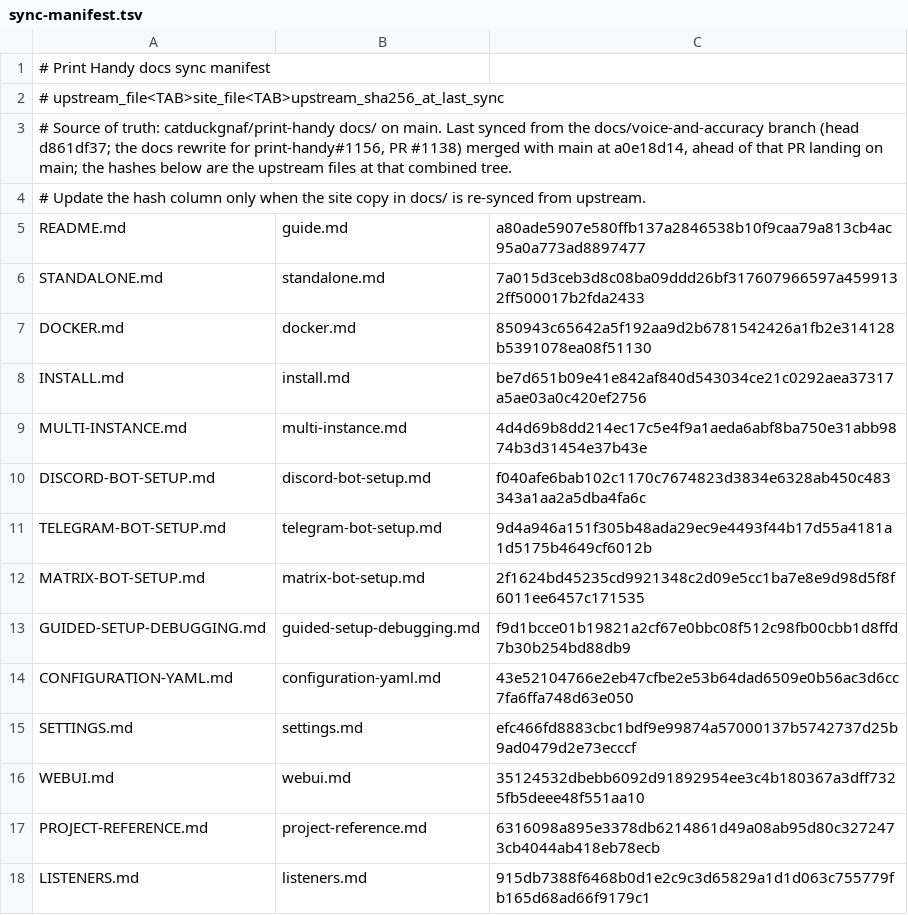
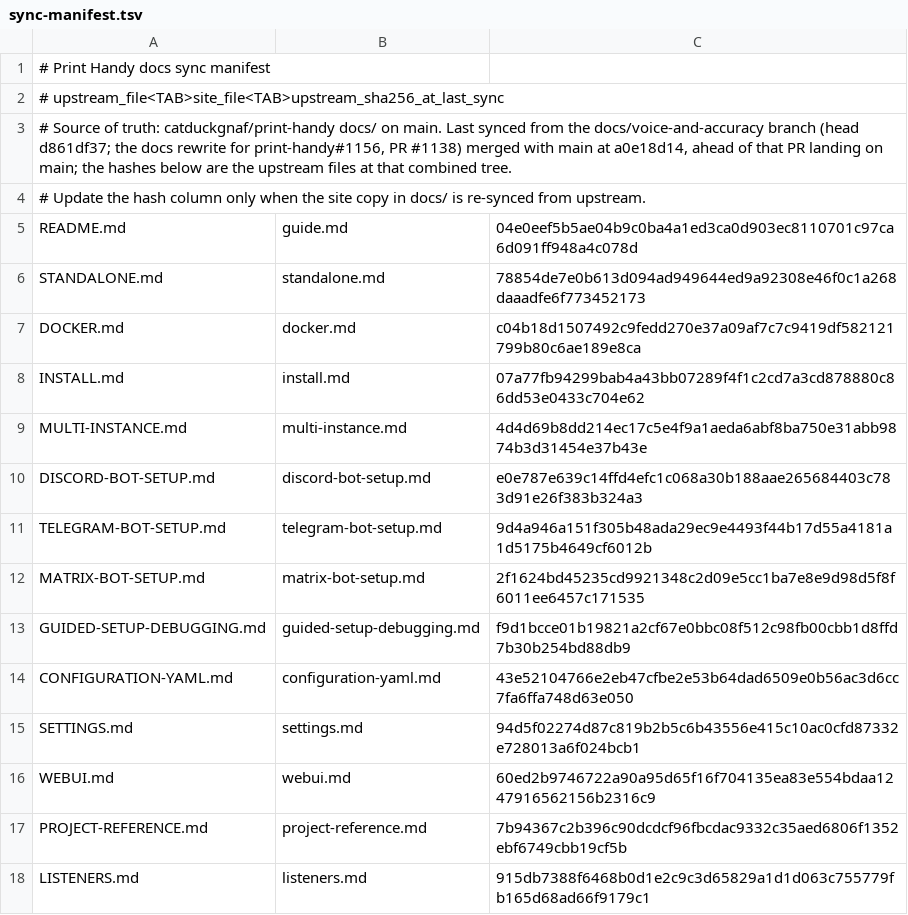
Before and after one commit to catduckgnaf/print-handy-docs, a TSV file: scripts/sync-manifest.tsv, drawn as a sheet; only a part is shown; the diff covers the shown part only.

```diff
--- a/scripts/sync-manifest.tsv
+++ b/scripts/sync-manifest.tsv
@@ -4,8 +4,8 @@
 # Update the hash column only when the site copy in docs/ is re-synced from upstream.
-README.md	guide.md	a80ade5907e580ffb137a2846538b10f9caa79a813cb4ac95a0a773ad8897477
-STANDALONE.md	standalone.md	7a015d3ceb3d8c08ba09ddd26bf317607966597a4599132ff500017b2fda2433
-DOCKER.md	docker.md	850943c65642a5f192aa9d2b6781542426a1fb2e314128b5391078ea08f51130
-INSTALL.md	install.md	be7d651b09e41e842af840d543034ce21c0292aea37317a5ae03a0c420ef2756
+README.md	guide.md	04e0eef5b5ae04b9c0ba4a1ed3ca0d903ec8110701c97ca6d091ff948a4c078d
+STANDALONE.md	standalone.md	78854de7e0b613d094ad949644ed9a92308e46f0c1a268daaadfe6f773452173
+DOCKER.md	docker.md	c04b18d1507492c9fedd270e37a09af7c7c9419df582121799b80c6ae189e8ca
+INSTALL.md	install.md	07a77fb94299bab4a43bb07289f4f1c2cd7a3cd878880c86dd53e0433c704e62
 MULTI-INSTANCE.md	multi-instance.md	4d4d69b8dd214ec17c5e4f9a1aeda6abf8ba750e31abb9874b3d31454e37b43e
-DISCORD-BOT-SETUP.md	discord-bot-setup.md	f040afe6bab102c1170c7674823d3834e6328ab450c483343a1aa2a5dba4fa6c
+DISCORD-BOT-SETUP.md	discord-bot-setup.md	e0e787e639c14ffd4efc1c068a30b188aae265684403c783d91e26f383b324a3
 TELEGRAM-BOT-SETUP.md	telegram-bot-setup.md	9d4a946a151f305b48ada29ec9e4493f44b17d55a4181a1d5175b4649cf6012b
@@ -14,5 +14,5 @@ GUIDED-SETUP-DEBUGGING.md	guided-setup-debugging.md	f9d1bcce01b19821a2cf67e0bbc0
 CONFIGURATION-YAML.md	configuration-yaml.md	43e52104766e2eb47cfbe2e53b64dad6509e0b56ac3d6cc7fa6ffa748d63e050
-SETTINGS.md	settings.md	efc466fd8883cbc1bdf9e99874a57000137b5742737d25b9ad0479d2e73ecccf
-WEBUI.md	webui.md	35124532dbebb6092d91892954ee3c4b180367a3dff7325fb5deee48f551aa10
-PROJECT-REFERENCE.md	project-reference.md	6316098a895e3378db6214861d49a08ab95d80c3272473cb4044ab418eb78ecb
+SETTINGS.md	settings.md	94d5f02274d87c819b2b5c6b43556e415c10ac0cfd87332e728013a6f024bcb1
+WEBUI.md	webui.md	60ed2b9746722a90a95d65f16f704135ea83e554bdaa1247916562156b2316c9
+PROJECT-REFERENCE.md	project-reference.md	7b94367c2b396c90dcdcf96fbcdac9332c35aed6806f1352ebf6749cbb19cf5b
 LISTENERS.md	listeners.md	915db7388f6468b0d1e2c9c3d65829a1d1d063c755779fb165d68ad66f9179c1
```
Also changed, not shown: 3 added rows and 11 edited cells elsewhere in this file, 23 other files.
